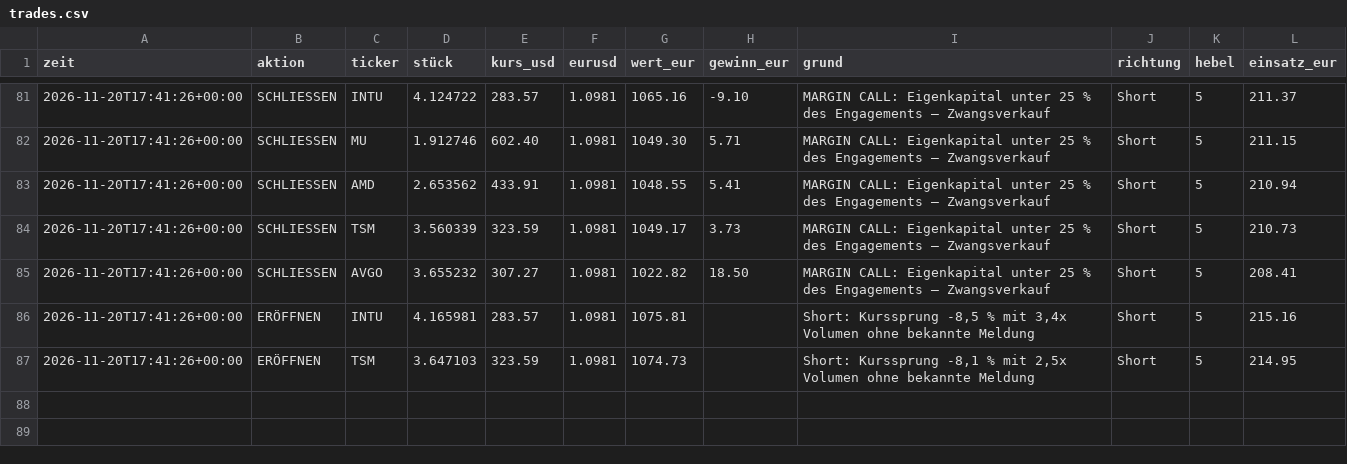
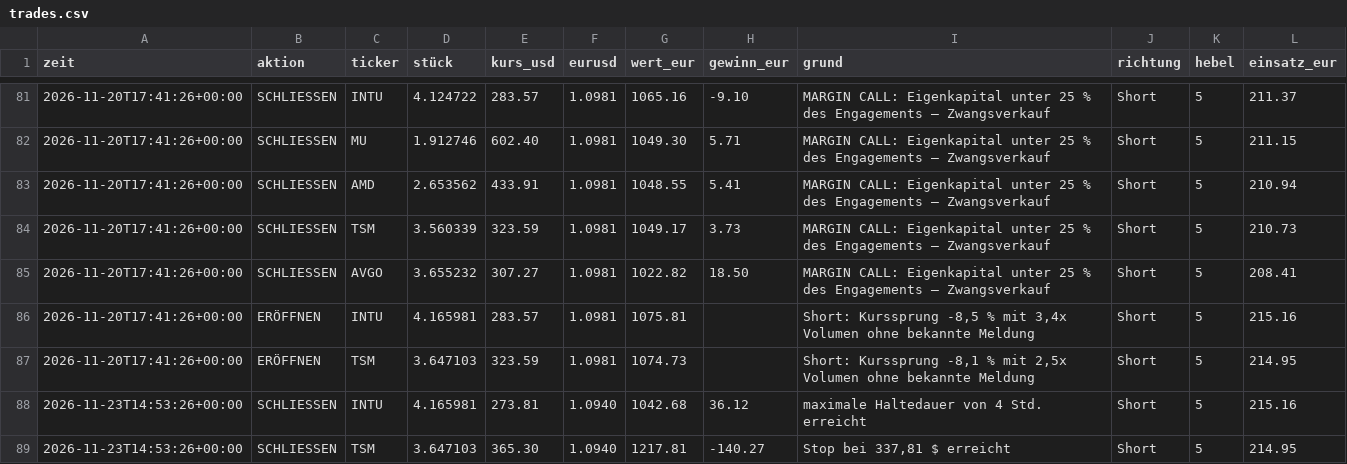
Before and after one commit to tomschmidt872/trader-bot, a CSV file: docs/data/event/trades.csv, drawn as a sheet; only a part is shown, gaps mark what is left out; the diff names each change by its address in the sheet, - before the commit and + after, or states it on an @@ line.

```diff
--- a/docs/data/event/trades.csv
+++ b/docs/data/event/trades.csv
+row 88: 2026-11-23T14:53:26+00:00 | SCHLIESSEN | INTU | 4.165981 | 273.81 | 1.0940 | 1042.68 | 36.12 | maximale Haltedauer von 4 Std. erreicht | Short | 5 | 215.16
+row 89: 2026-11-23T14:53:26+00:00 | SCHLIESSEN | TSM | 3.647103 | 365.30 | 1.0940 | 1217.81 | -140.27 | Stop bei 337,81 $ erreicht | Short | 5 | 214.95
```
Also changed, not shown: docs/data/equity.csv, docs/data/event/equity.csv, 28 other files.
